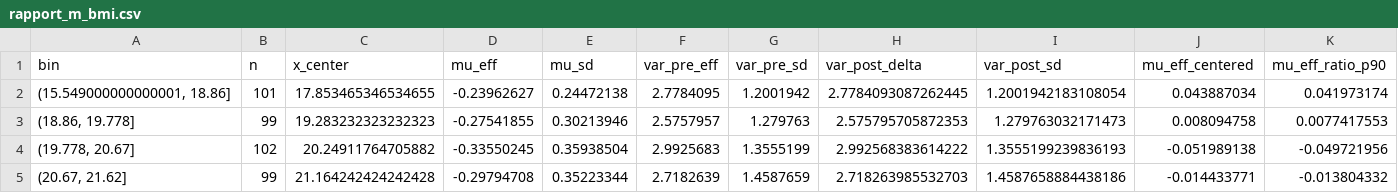
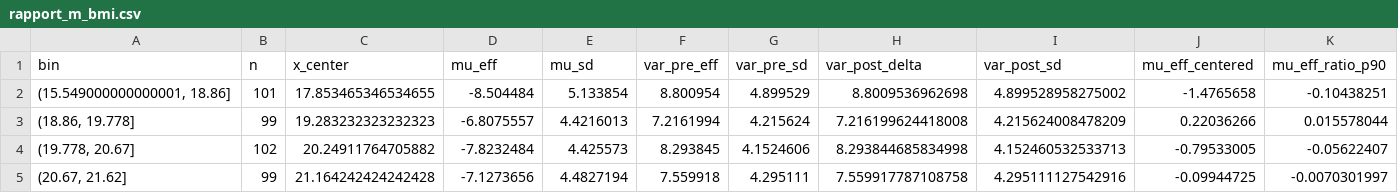
Before and after one commit to enyb45/NAMpy, a CSV file: reports/rapport_m_bmi.csv, drawn as a sheet; only a part is shown; the diff covers the shown part only.

```diff
--- a/reports/rapport_m_bmi.csv
+++ b/reports/rapport_m_bmi.csv
@@ -1,5 +1,5 @@
 bin,n,x_center,mu_eff,mu_sd,var_pre_eff,var_pre_sd,var_post_delta,var_post_sd,mu_eff_centered,mu_eff_ratio_p90
-"(15.549000000000001, 18.86]",101,17.853465346534655,-0.23962627,0.24472138,2.7784095,1.2001942,2.7784093087262445,1.2001942183108054,0.043887034,0.041973174
-"(18.86, 19.778]",99,19.283232323232323,-0.27541855,0.30213946,2.5757957,1.279763,2.575795705872353,1.279763032171473,0.008094758,0.0077417553
-"(19.778, 20.67]",102,20.24911764705882,-0.33550245,0.35938504,2.9925683,1.3555199,2.992568383614222,1.3555199239836193,-0.051989138,-0.049721956
-"(20.67, 21.62]",99,21.164242424242428,-0.29794708,0.35223344,2.7182639,1.4587659,2.718263985532703,1.4587658884438186,-0.014433771,-0.013804332
+"(15.549000000000001, 18.86]",101,17.853465346534655,-8.504484,5.133854,8.800954,4.899529,8.8009536962698,4.899528958275002,-1.4765658,-0.10438251
+"(18.86, 19.778]",99,19.283232323232323,-6.8075557,4.4216013,7.2161994,4.215624,7.216199624418008,4.215624008478209,0.22036266,0.015578044
+"(19.778, 20.67]",102,20.24911764705882,-7.8232484,4.425573,8.293845,4.1524606,8.293844685834998,4.152460532533713,-0.79533005,-0.05622407
+"(20.67, 21.62]",99,21.164242424242428,-7.1273656,4.4827194,7.559918,4.295111,7.559917787108758,4.295111127542916,-0.09944725,-0.0070301997
```
Also changed, not shown: 48 edited cells elsewhere in this file, reports/rapport_c_age.csv, reports/rapport_c_breastf.csv, 8 other files.
